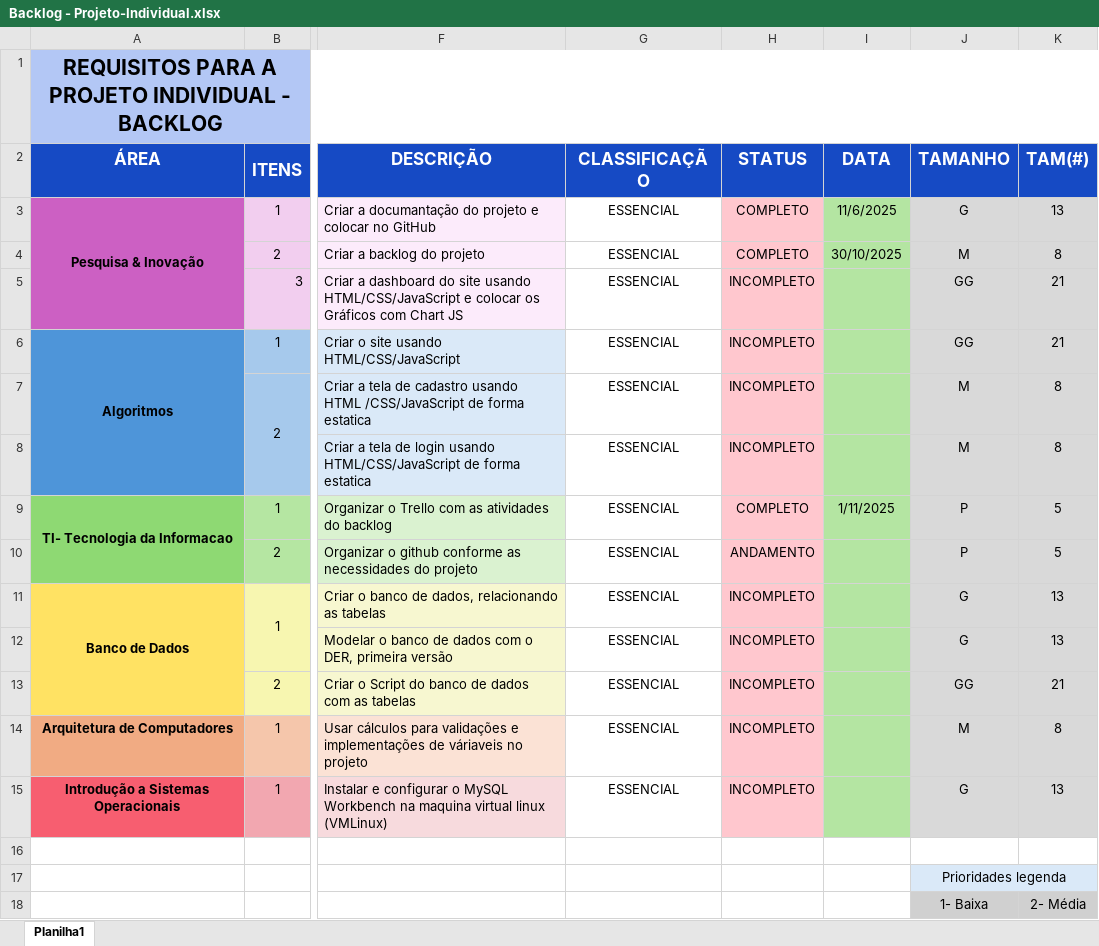
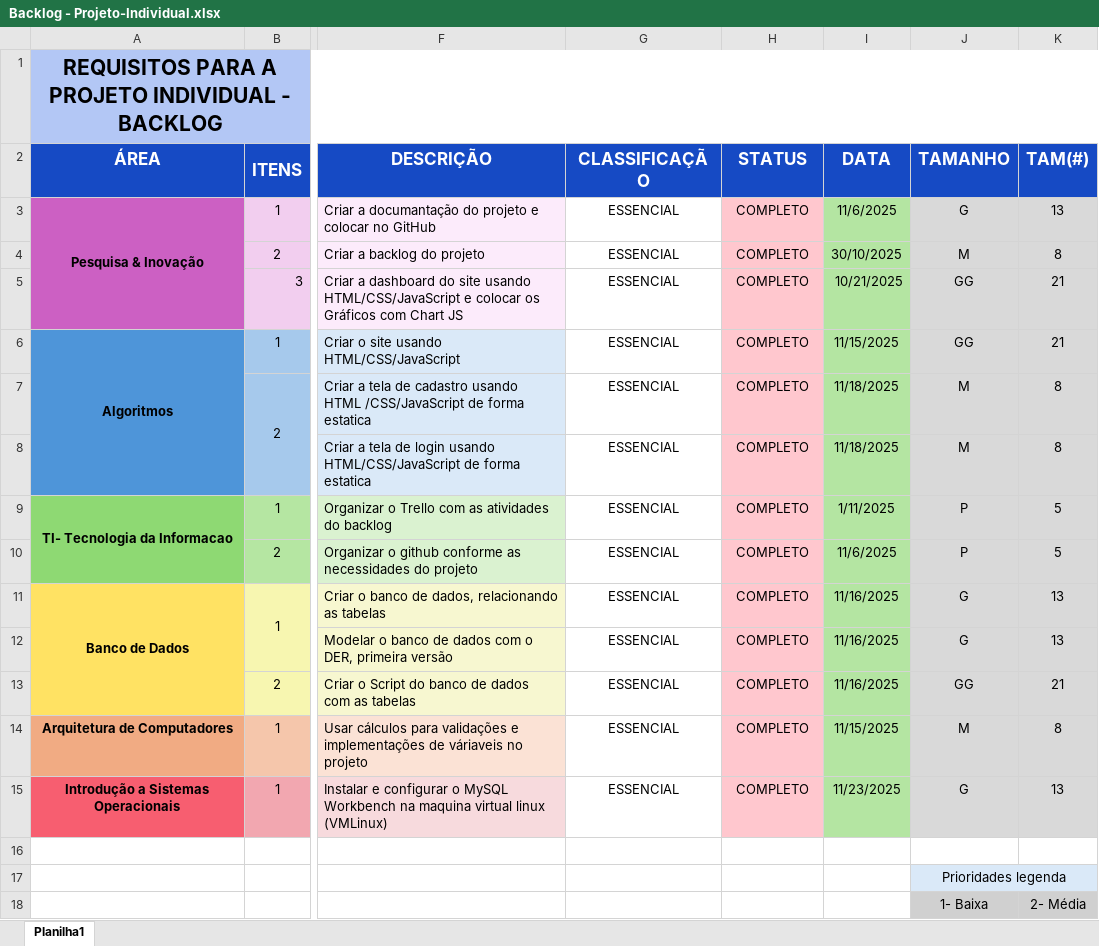
Before and after one commit to MatheusSouzaR/Projeto-Individual, an Excel workbook: DOCUMENTAÇÃO/Backlog - Projeto-Individual.xlsx, sheet Planilha1, drawn as a sheet; only a part is shown, gaps mark what is left out; values as stored, in another font and other column widths than the file's, no borders; charts and pictures and conditional formats not drawn; the diff names each change by its address in the sheet, - before the commit and + after, or states it on an @@ line.

```diff
--- a/DOCUMENTAÇÃO/Backlog - Projeto-Individual.xlsx (sheet Planilha1)
+++ b/DOCUMENTAÇÃO/Backlog - Projeto-Individual.xlsx (sheet Planilha1)
-H5:H8 (STATUS): INCOMPLETO
+H5:H8 (STATUS): COMPLETO
-I5 (DATA): (empty)
+I5 (DATA): 10/21/2025
-I6 (DATA): (empty)
+I6 (DATA): 11/15/2025
-I7:I8 (DATA): (empty)
+I7:I8 (DATA): 11/18/2025
-H10 (STATUS): ANDAMENTO
+H10 (STATUS): COMPLETO
-I10 (DATA): (empty)
+I10 (DATA): 11/6/2025
-H11:H15 (STATUS): INCOMPLETO
+H11:H15 (STATUS): COMPLETO
-I11:I13 (DATA): (empty)
+I11:I13 (DATA): 11/16/2025
-I14 (DATA): (empty)
+I14 (DATA): 11/15/2025
-I15 (DATA): (empty)
+I15 (DATA): 11/23/2025
```
Also changed, not shown: 5 other files.
